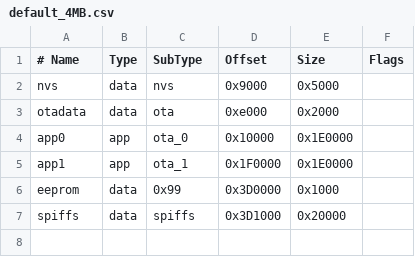
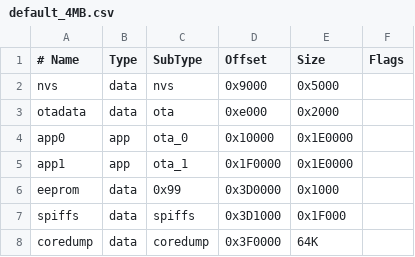
Before and after one commit to ClassicDIY/SkyeTracker, a CSV file: code/ESP32/partitions/default_4MB.csv, drawn as a sheet.

Commit message:
Remove Modbus Bridge feature and related code
Eliminated the Modbus Bridge configuration and all associated logic from the web UI, JavaScript, CSS, and C++ backend. Cleaned up IOT class, interface, and settings to remove bridge-specific fields and methods. Updated partition tables to add coredump partition and adjust spiffs size.

```diff
--- a/code/ESP32/partitions/default_4MB.csv
+++ b/code/ESP32/partitions/default_4MB.csv
@@ -6,2 +6,3 @@ app1,     app,  ota_1,   0x1F0000,0x1E0000,
 eeprom,   data, 0x99,    0x3D0000,0x1000,
-spiffs,   data, spiffs,  0x3D1000,0x20000,
+spiffs,   data, spiffs,  0x3D1000,0x1F000,
+coredump, data, coredump,0x3F0000,64K
```
Also changed, not shown: code/ESP32/partitions/default_16MB.csv, code/ESP32/partitions/default_8MB.csv, 6 other files.
